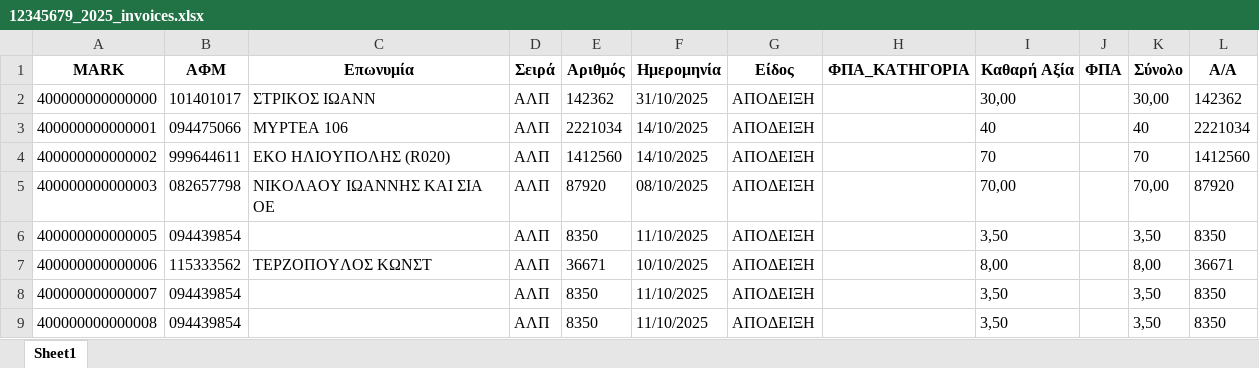
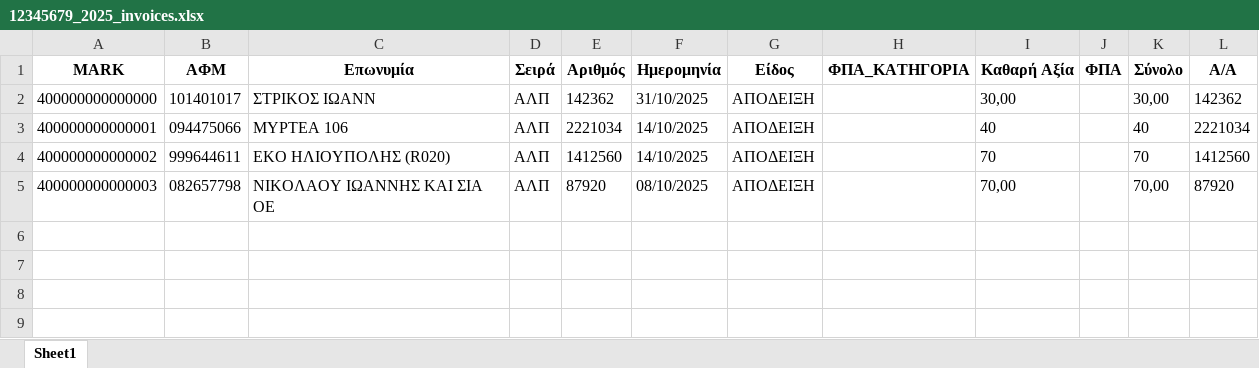
Before and after one commit to douradonis/Firebed_private, an Excel workbook: data/tony/excel/12345679_2025_invoices.xlsx, sheet Sheet1, drawn as a sheet; values as stored, in another font and other column widths than the file's, no borders; the diff names each change by its address in the sheet, - before the commit and + after, or states it on an @@ line.

```diff
--- a/data/tony/excel/12345679_2025_invoices.xlsx (sheet Sheet1)
+++ b/data/tony/excel/12345679_2025_invoices.xlsx (sheet Sheet1)
-row 6: 400000000000005 | 094439854 |  | ΑΛΠ | 8350 | 11/10/2025 | ΑΠΟΔΕΙΞΗ |  | 3,50 |  | 3,50 | 8350
-row 7: 400000000000006 | 115333562 | ΤΕΡΖΟΠΟΥΛΟΣ ΚΩΝΣΤ | ΑΛΠ | 36671 | 10/10/2025 | ΑΠΟΔΕΙΞΗ |  | 8,00 |  | 8,00 | 36671
-row 8: 400000000000007 | 094439854 |  | ΑΛΠ | 8350 | 11/10/2025 | ΑΠΟΔΕΙΞΗ |  | 3,50 |  | 3,50 | 8350
-row 9: 400000000000008 | 094439854 |  | ΑΛΠ | 8350 | 11/10/2025 | ΑΠΟΔΕΙΞΗ |  | 3,50 |  | 3,50 | 8350
```
Also changed, not shown: 20 other files.
